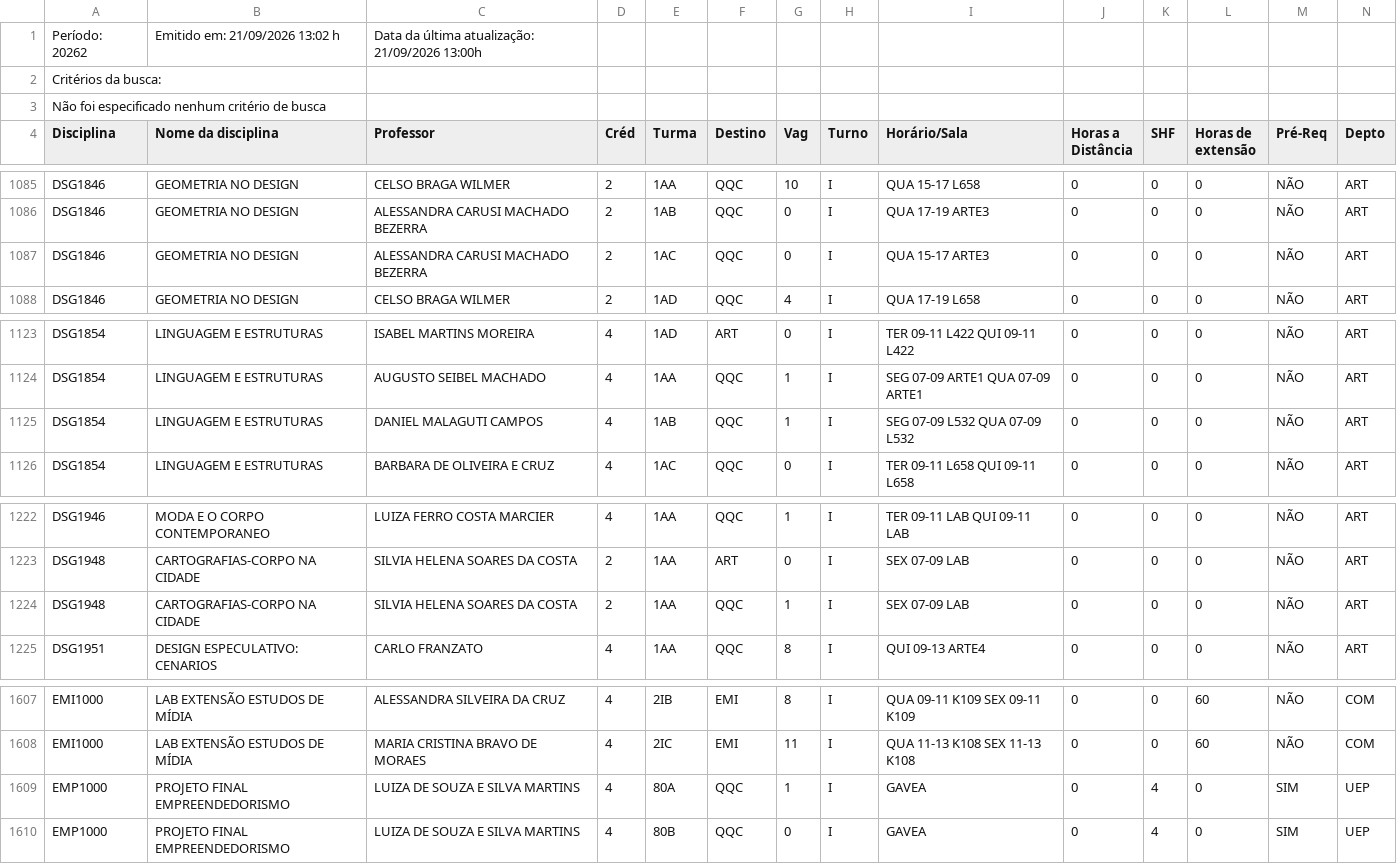
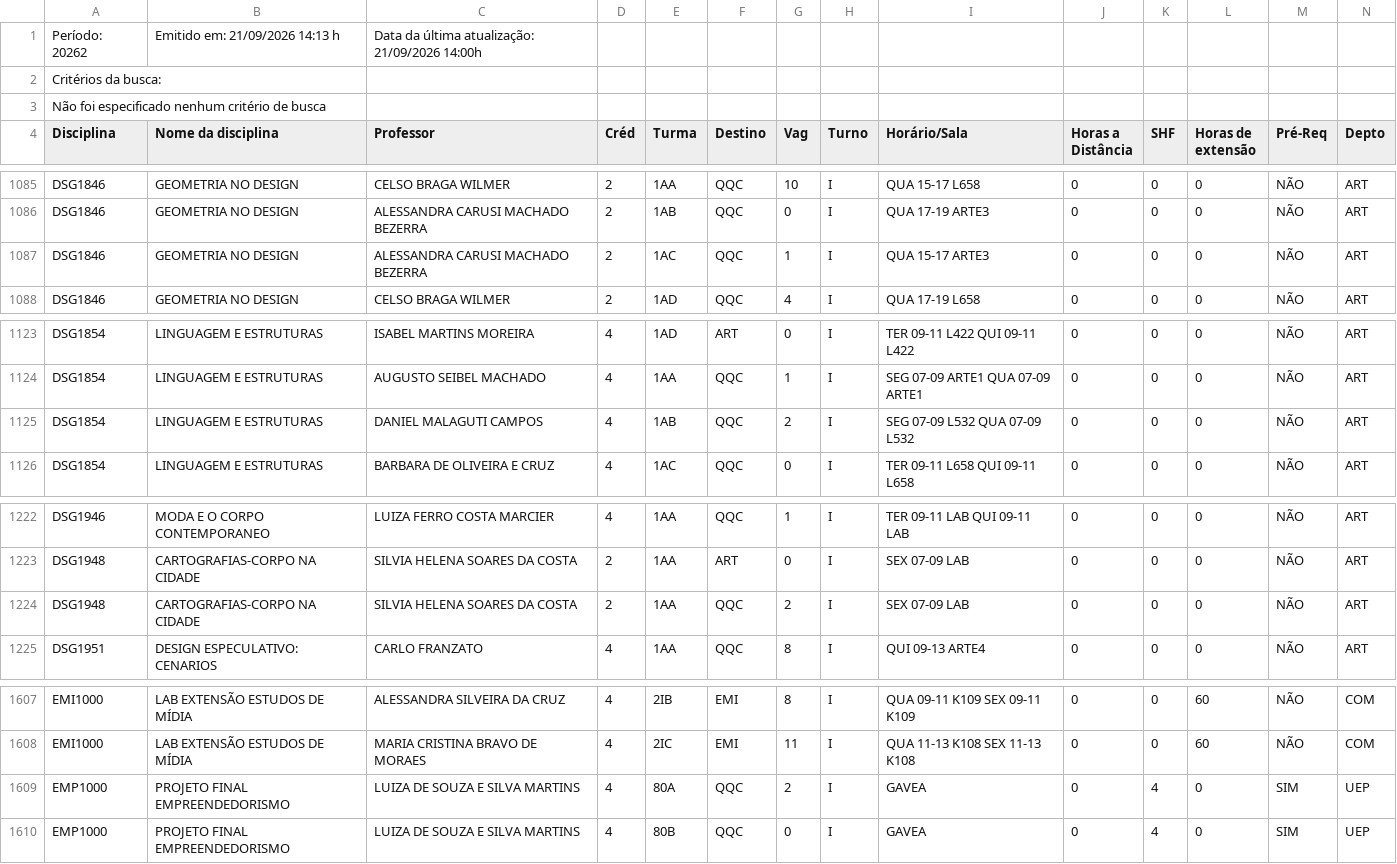
Before and after one commit to matriculer/matriculer.github.io, a CSV file: HORARIO_DAS_DISCIPLINAS.csv, drawn as a sheet; only a part is shown, gaps mark what is left out.

```diff
--- a/HORARIO_DAS_DISCIPLINAS.csv
+++ b/HORARIO_DAS_DISCIPLINAS.csv
@@ -1,2 +1,2 @@
-Período: 20262;Emitido em: 21/09/2026 13:02 h; Data da última atualização: 21/09/2026 13:00h;
+Período: 20262;Emitido em: 21/09/2026 14:13 h; Data da última atualização: 21/09/2026 14:00h;
 Critérios da busca:
@@ -1086,3 +1086,3 @@ DSG1846; GEOMETRIA NO DESIGN ;CELSO BRAGA WILMER;2;1AA;QQC;10;I;QUA 15-17 L658
 DSG1846; GEOMETRIA NO DESIGN ;ALESSANDRA CARUSI MACHADO BEZERRA;2;1AB;QQC;0;I;QUA 17-19 ARTE3  ;0;0;0;NÃO;ART;
-DSG1846; GEOMETRIA NO DESIGN ;ALESSANDRA CARUSI MACHADO BEZERRA;2;1AC;QQC;0;I;QUA 15-17 ARTE3  ;0;0;0;NÃO;ART;
+DSG1846; GEOMETRIA NO DESIGN ;ALESSANDRA CARUSI MACHADO BEZERRA;2;1AC;QQC;1;I;QUA 15-17 ARTE3  ;0;0;0;NÃO;ART;
 DSG1846; GEOMETRIA NO DESIGN ;CELSO BRAGA WILMER;2;1AD;QQC;4;I;QUA 17-19 L658  ;0;0;0;NÃO;ART;
@@ -1124,3 +1124,3 @@ DSG1854; LINGUAGEM E ESTRUTURAS ;ISABEL MARTINS MOREIRA;4;1AD;ART;0;I;TER 09-11
 DSG1854; LINGUAGEM E ESTRUTURAS ;AUGUSTO SEIBEL MACHADO;4;1AA;QQC;1;I;SEG 07-09 ARTE1  QUA 07-09 ARTE1  ;0;0;0;NÃO;ART;
-DSG1854; LINGUAGEM E ESTRUTURAS ;DANIEL MALAGUTI CAMPOS;4;1AB;QQC;1;I;SEG 07-09 L532  QUA 07-09 L532  ;0;0;0;NÃO;ART;
+DSG1854; LINGUAGEM E ESTRUTURAS ;DANIEL MALAGUTI CAMPOS;4;1AB;QQC;2;I;SEG 07-09 L532  QUA 07-09 L532  ;0;0;0;NÃO;ART;
 DSG1854; LINGUAGEM E ESTRUTURAS ;BARBARA DE OLIVEIRA E CRUZ;4;1AC;QQC;0;I;TER 09-11 L658  QUI 09-11 L658  ;0;0;0;NÃO;ART;
@@ -1223,3 +1223,3 @@ DSG1946; MODA E O CORPO CONTEMPORANEO ;LUIZA FERRO COSTA MARCIER;4;1AA;QQC;1;I;T
 DSG1948; CARTOGRAFIAS-CORPO NA CIDADE ;SILVIA HELENA SOARES DA COSTA;2;1AA;ART;0;I;SEX 07-09 LAB  ;0;0;0;NÃO;ART;
-DSG1948; CARTOGRAFIAS-CORPO NA CIDADE ;SILVIA HELENA SOARES DA COSTA;2;1AA;QQC;1;I;SEX 07-09 LAB  ;0;0;0;NÃO;ART;
+DSG1948; CARTOGRAFIAS-CORPO NA CIDADE ;SILVIA HELENA SOARES DA COSTA;2;1AA;QQC;2;I;SEX 07-09 LAB  ;0;0;0;NÃO;ART;
 DSG1951; DESIGN ESPECULATIVO: CENARIOS ;CARLO FRANZATO;4;1AA;QQC;8;I;QUI 09-13 ARTE4  ;0;0;0;NÃO;ART;
@@ -1608,3 +1608,3 @@ EMI1000; LAB EXTENSÃO ESTUDOS DE MÍDIA ;ALESSANDRA SILVEIRA DA CRUZ;4;2IB;EMI;
 EMI1000; LAB EXTENSÃO ESTUDOS DE MÍDIA ;MARIA CRISTINA BRAVO DE MORAES;4;2IC;EMI;11;I;QUA 11-13 K108  SEX 11-13 K108  ;0;0;60;NÃO;COM;
-EMP1000; PROJETO FINAL EMPREENDEDORISMO ;LUIZA DE SOUZA E SILVA MARTINS;4;80A;QQC;1;I;GAVEA;0;4;0; SIM ;UEP;
+EMP1000; PROJETO FINAL EMPREENDEDORISMO ;LUIZA DE SOUZA E SILVA MARTINS;4;80A;QQC;2;I;GAVEA;0;4;0; SIM ;UEP;
 EMP1000; PROJETO FINAL EMPREENDEDORISMO ;LUIZA DE SOUZA E SILVA MARTINS;4;80B;QQC;0;I;GAVEA;0;4;0; SIM ;UEP;
```
